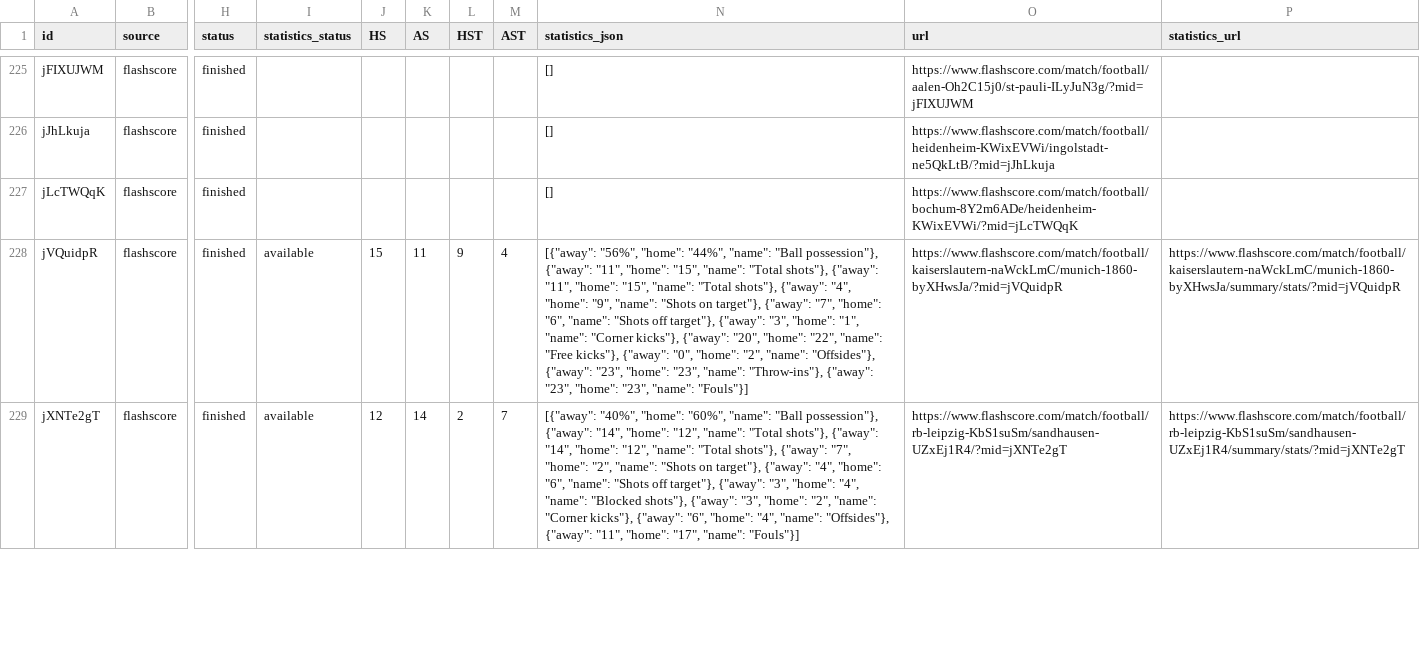
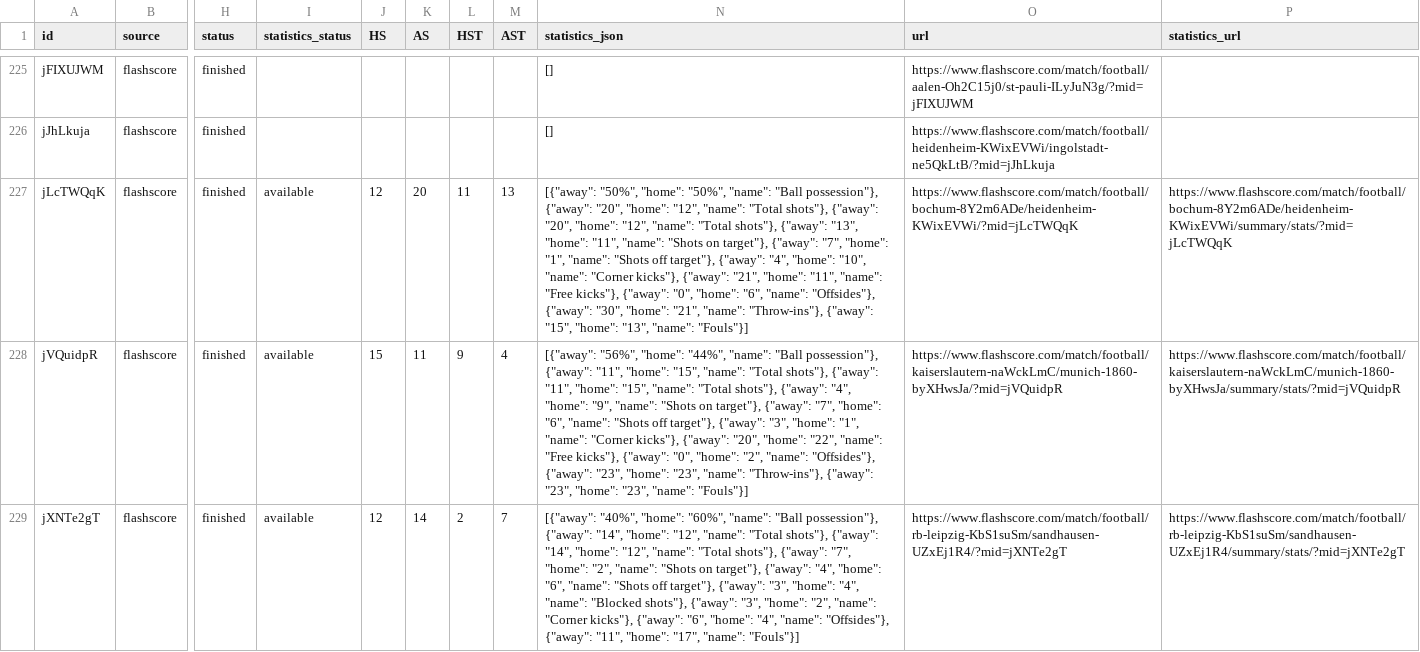
Before and after one commit to JAXON220803/data_scrapping, a CSV file: data/Germany/D2/2014-2015/flashscore/matches.csv, drawn as a sheet; only a part is shown, gaps mark what is left out; the diff covers the shown part only; the diff names each change by its address in the sheet, - before the commit and + after, or states it on an @@ line.

```diff
--- a/data/Germany/D2/2014-2015/flashscore/matches.csv
+++ b/data/Germany/D2/2014-2015/flashscore/matches.csv
-I227 (statistics_status): (empty)
+I227 (statistics_status): available
-J227 (HS): (empty)
+J227 (HS): 12
-K227 (AS): (empty)
+K227 (AS): 20
-L227 (HST): (empty)
+L227 (HST): 11
-M227 (AST): (empty)
+M227 (AST): 13
-N227 (statistics_json): []
+N227 (statistics_json): [{"away": "50%", "home": "50%", "name": "Ball possession"}, {"away": "20", "home": "12", "name": "Total shots"}, {"away": "20", "home": "12", "name": "Total shots"}, {"away": "13", "home": "11", "name": "Shots on target"}, {"away": "7", "home": "1", "name": "Shots off target"}, {"away": "4", "home": "10", "name": "Corner kicks"}, {"away": "21", "home": "11", "name": "Free kicks"}, {"away": "0", "home": "6", "name": "Offsides"}, {"away": "30", "home": "21", "name": "Throw-ins"}, {"away": "15", "home": "13", "name": "Fouls"}]
-P227 (statistics_url): (empty)
+P227 (statistics_url): https://www.flashscore.com/match/football/bochum-8Y2m6ADe/heidenheim-KWixEVWi/summary/stats/?mid=jLcTWQqK
```
Also changed, not shown: 35 edited cells elsewhere in this file, filled/Germany/2014-2015/D2.csv, 5 other files.
